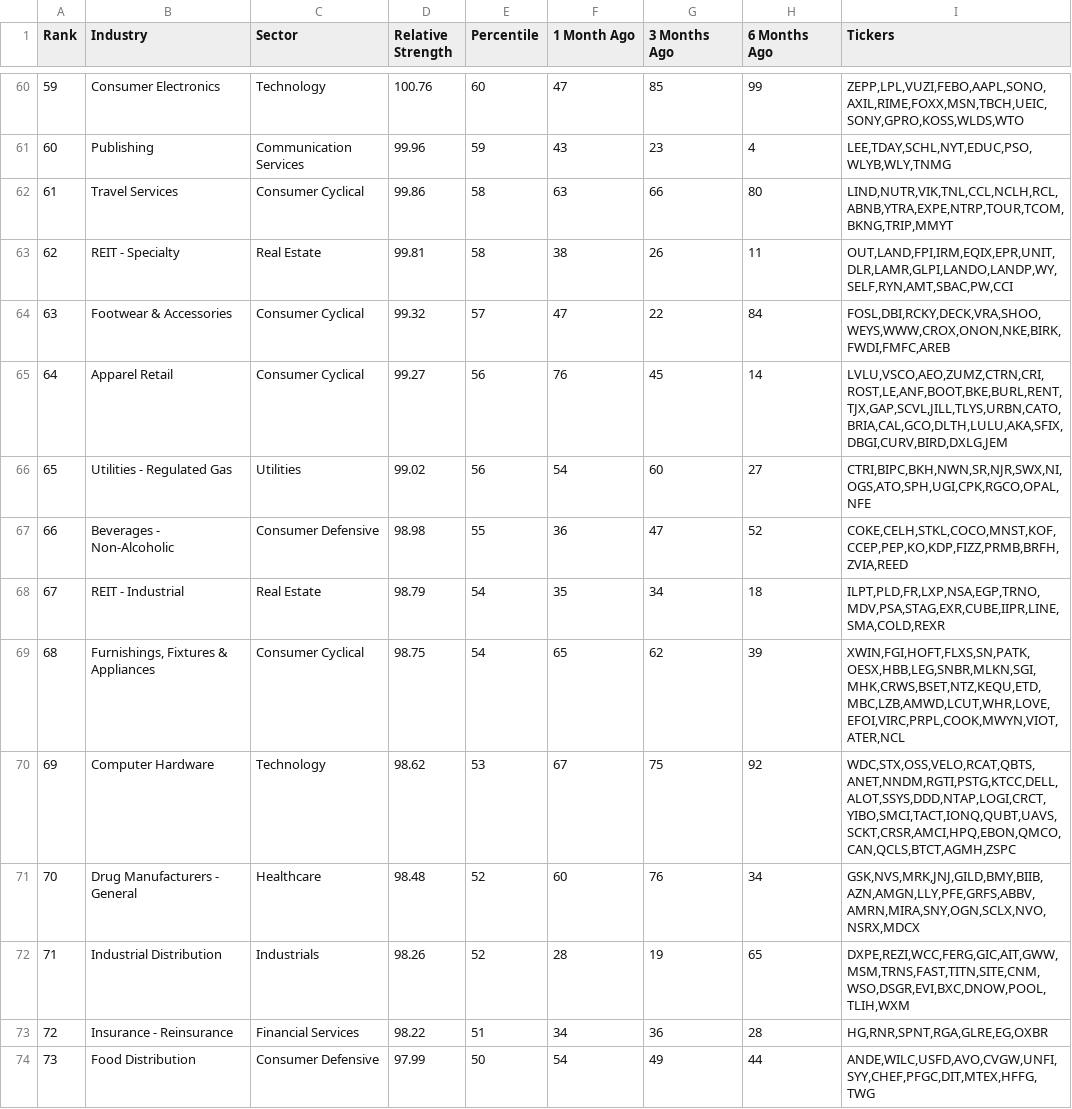
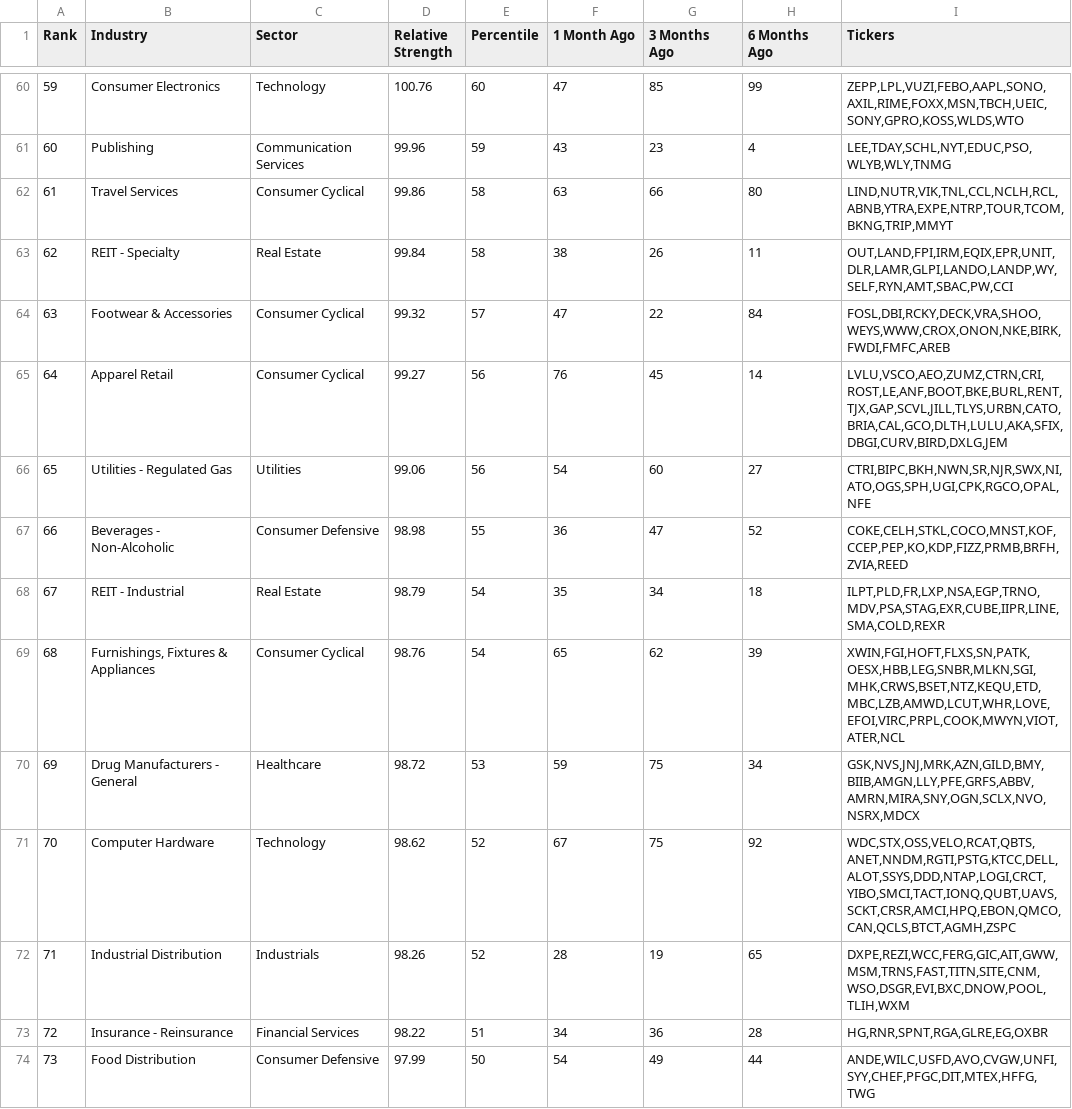
Before and after one commit to Fred6725/rs-log, a CSV file: output/rs_industries.csv, drawn as a sheet; only a part is shown, gaps mark what is left out; the diff covers the shown part only.

```diff
--- a/output/rs_industries.csv
+++ b/output/rs_industries.csv
@@ -62,11 +62,11 @@ Rank,Industry,Sector,Relative Strength,Percentile,1 Month Ago,3 Months Ago,6 Mon
 61,Travel Services,Consumer Cyclical,99.86,58,63,66,80,"LIND,NUTR,VIK,TNL,CCL,NCLH,RCL,ABNB,YTRA,EXPE,NTRP,TOUR,TCOM,BKNG,TRIP,MMYT"
-62,REIT - Specialty,Real Estate,99.81,58,38,26,11,"OUT,LAND,FPI,IRM,EQIX,EPR,UNIT,DLR,LAMR,GLPI,LANDO,LANDP,WY,SELF,RYN,AMT,SBAC,PW,CCI"
+62,REIT - Specialty,Real Estate,99.84,58,38,26,11,"OUT,LAND,FPI,IRM,EQIX,EPR,UNIT,DLR,LAMR,GLPI,LANDO,LANDP,WY,SELF,RYN,AMT,SBAC,PW,CCI"
 63,Footwear & Accessories,Consumer Cyclical,99.32,57,47,22,84,"FOSL,DBI,RCKY,DECK,VRA,SHOO,WEYS,WWW,CROX,ONON,NKE,BIRK,FWDI,FMFC,AREB"
 64,Apparel Retail,Consumer Cyclical,99.27,56,76,45,14,"LVLU,VSCO,AEO,ZUMZ,CTRN,CRI,ROST,LE,ANF,BOOT,BKE,BURL,RENT,TJX,GAP,SCVL,JILL,TLYS,URBN,CATO,BRIA,CAL,GCO,DLTH,LULU,AKA,SFIX,DBGI,CURV,BIRD,DXLG,JEM"
-65,Utilities - Regulated Gas,Utilities,99.02,56,54,60,27,"CTRI,BIPC,BKH,NWN,SR,NJR,SWX,NI,OGS,ATO,SPH,UGI,CPK,RGCO,OPAL,NFE"
+65,Utilities - Regulated Gas,Utilities,99.06,56,54,60,27,"CTRI,BIPC,BKH,NWN,SR,NJR,SWX,NI,ATO,OGS,SPH,UGI,CPK,RGCO,OPAL,NFE"
 66,Beverages - Non-Alcoholic,Consumer Defensive,98.98,55,36,47,52,"COKE,CELH,STKL,COCO,MNST,KOF,CCEP,PEP,KO,KDP,FIZZ,PRMB,BRFH,ZVIA,REED"
 67,REIT - Industrial,Real Estate,98.79,54,35,34,18,"ILPT,PLD,FR,LXP,NSA,EGP,TRNO,MDV,PSA,STAG,EXR,CUBE,IIPR,LINE,SMA,COLD,REXR"
-68,"Furnishings, Fixtures & Appliances",Consumer Cyclical,98.75,54,65,62,39,"XWIN,FGI,HOFT,FLXS,SN,PATK,OESX,HBB,LEG,SNBR,MLKN,SGI,MHK,CRWS,BSET,NTZ,KEQU,ETD,MBC,LZB,AMWD,LCUT,WHR,LOVE,EFOI,VIRC,PRPL,COOK,MWYN,VIOT,ATER,NCL"
-69,Computer Hardware,Technology,98.62,53,67,75,92,"WDC,STX,OSS,VELO,RCAT,QBTS,ANET,NNDM,RGTI,PSTG,KTCC,DELL,ALOT,SSYS,DDD,NTAP,LOGI,CRCT,YIBO,SMCI,TACT,IONQ,QUBT,UAVS,SCKT,CRSR,AMCI,HPQ,EBON,QMCO,CAN,QCLS,BTCT,AGMH,ZSPC"
-70,Drug Manufacturers - General,Healthcare,98.48,52,60,76,34,"GSK,NVS,MRK,JNJ,GILD,BMY,BIIB,AZN,AMGN,LLY,PFE,GRFS,ABBV,AMRN,MIRA,SNY,OGN,SCLX,NVO,NSRX,MDCX"
+68,"Furnishings, Fixtures & Appliances",Consumer Cyclical,98.76,54,65,62,39,"XWIN,FGI,HOFT,FLXS,SN,PATK,OESX,HBB,LEG,SNBR,MLKN,SGI,MHK,CRWS,BSET,NTZ,KEQU,ETD,MBC,LZB,AMWD,LCUT,WHR,LOVE,EFOI,VIRC,PRPL,COOK,MWYN,VIOT,ATER,NCL"
+69,Drug Manufacturers - General,Healthcare,98.72,53,59,75,34,"GSK,NVS,JNJ,MRK,AZN,GILD,BMY,BIIB,AMGN,LLY,PFE,GRFS,ABBV,AMRN,MIRA,SNY,OGN,SCLX,NVO,NSRX,MDCX"
+70,Computer Hardware,Technology,98.62,52,67,75,92,"WDC,STX,OSS,VELO,RCAT,QBTS,ANET,NNDM,RGTI,PSTG,KTCC,DELL,ALOT,SSYS,DDD,NTAP,LOGI,CRCT,YIBO,SMCI,TACT,IONQ,QUBT,UAVS,SCKT,CRSR,AMCI,HPQ,EBON,QMCO,CAN,QCLS,BTCT,AGMH,ZSPC"
 71,Industrial Distribution,Industrials,98.26,52,28,19,65,"DXPE,REZI,WCC,FERG,GIC,AIT,GWW,MSM,TRNS,FAST,TITN,SITE,CNM,WSO,DSGR,EVI,BXC,DNOW,POOL,TLIH,WXM"
```
Also changed, not shown: 1 added row, 1 removed row and 145 edited cells elsewhere in this file, output/RSRATING.csv, output/rs_stocks.csv.
